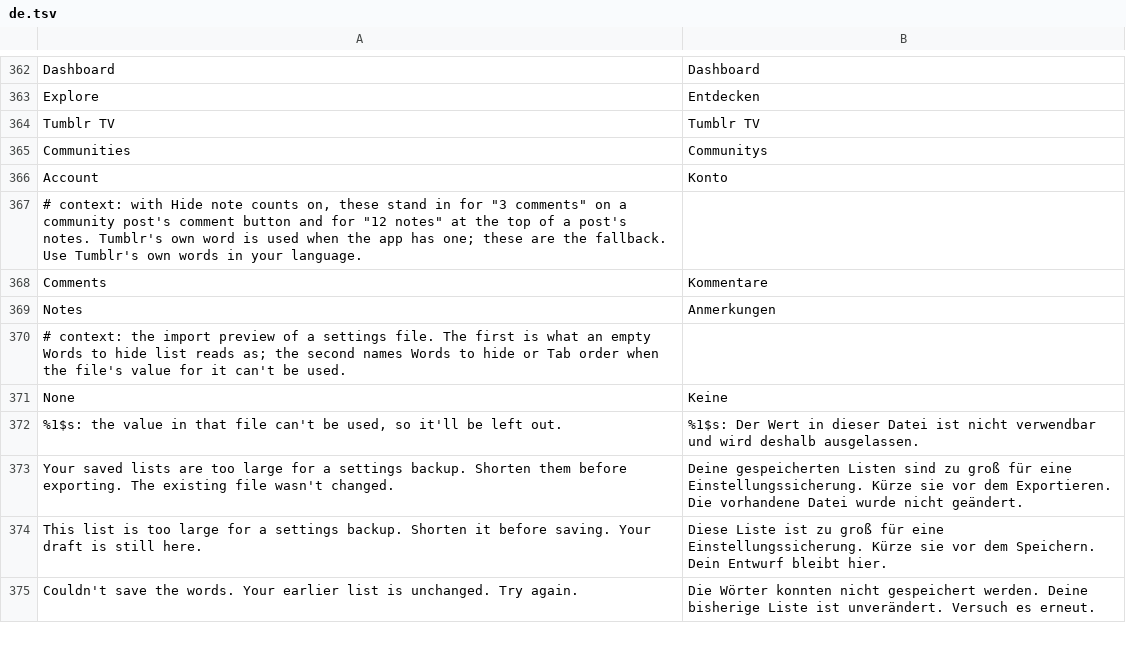
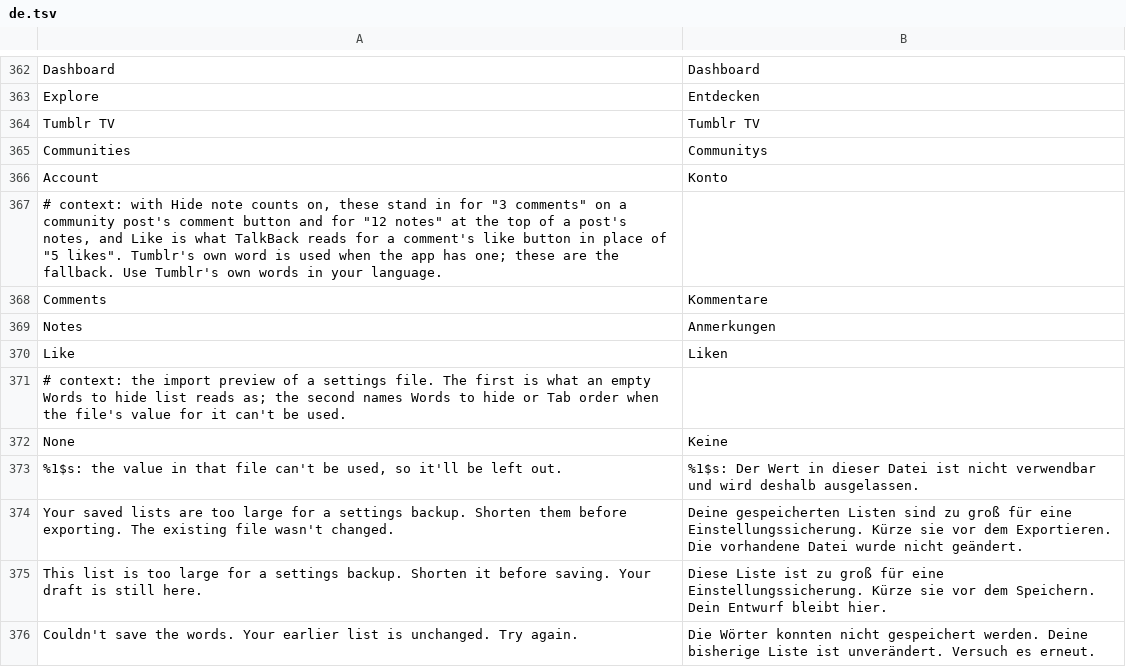
Before and after one commit to SysAdminDoc/HushTumblr, a TSV file: extensions/shared/library/src/main/l10n/de.tsv, drawn as a sheet; only a part is shown, gaps mark what is left out.

```diff
--- a/extensions/shared/library/src/main/l10n/de.tsv
+++ b/extensions/shared/library/src/main/l10n/de.tsv
@@ -366,5 +366,6 @@ Communities	Communitys
 Account	Konto
-# context: with Hide note counts on, these stand in for "3 comments" on a community post's comment button and for "12 notes" at the top of a post's notes. Tumblr's own word is used when the app has one; these are the fallback. Use Tumblr's own words in your language.
+# context: with Hide note counts on, these stand in for "3 comments" on a community post's comment button and for "12 notes" at the top of a post's notes, and Like is what TalkBack reads for a comment's like button in place of "5 likes". Tumblr's own word is used when the app has one; these are the fallback. Use Tumblr's own words in your language.
 Comments	Kommentare
 Notes	Anmerkungen
+Like	Liken
 # context: the import preview of a settings file. The first is what an empty Words to hide list reads as; the second names Words to hide or Tab order when the file's value for it can't be used.
```
Also changed, not shown: extensions/shared/library/src/main/l10n/es.tsv, extensions/shared/library/src/main/l10n/in.tsv, 12 other files.
